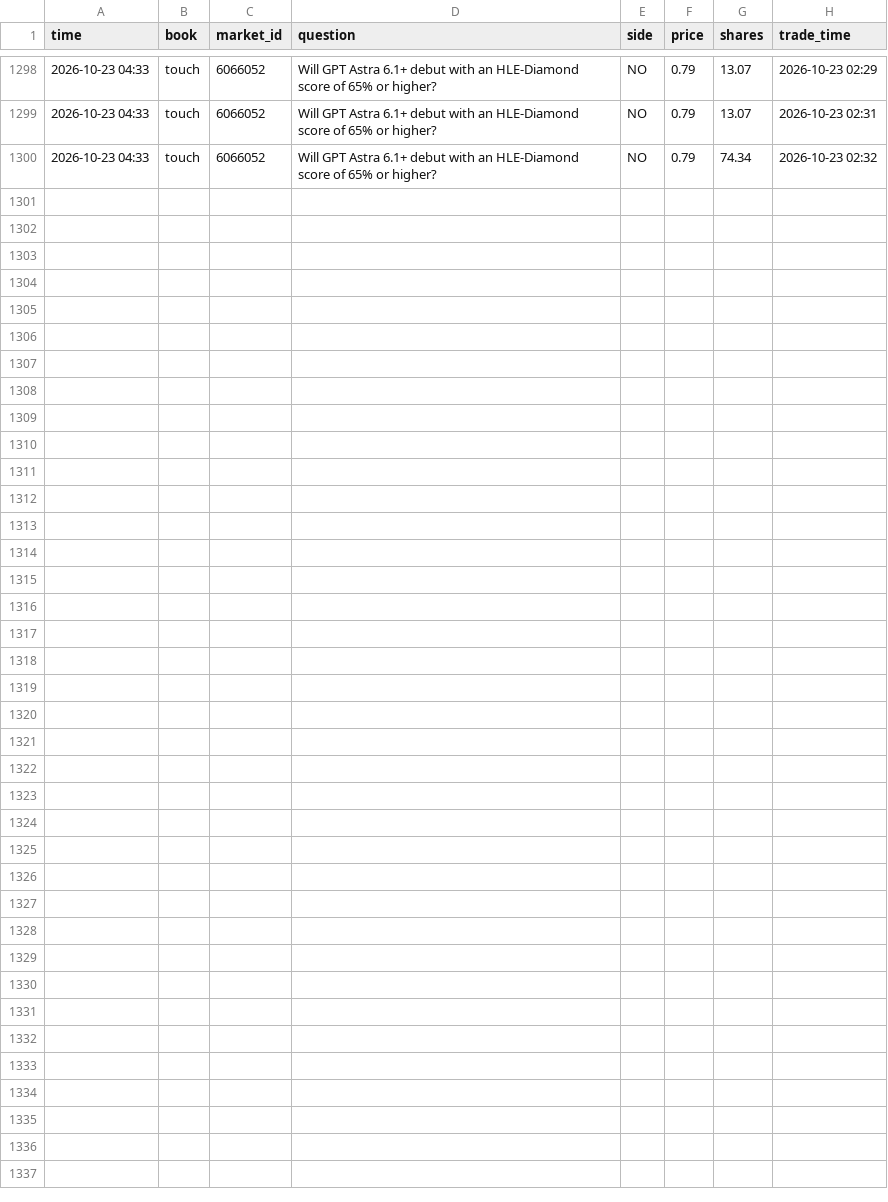
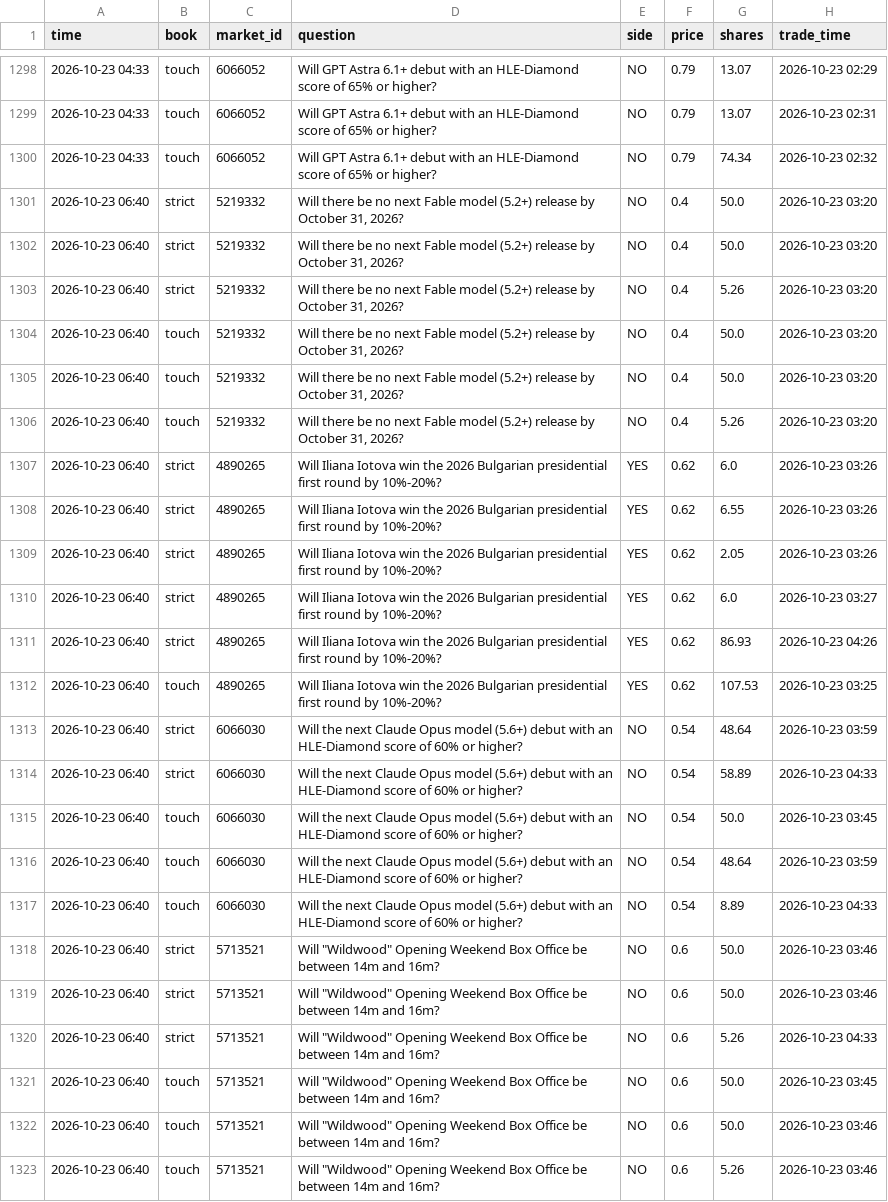
Before and after one commit to trendatrenda/polymarket-scanners, a CSV file: pm_mm_fills.csv, drawn as a sheet; only a part is shown, gaps mark what is left out; the diff names each change by its address in the sheet, - before the commit and + after, or states it on an @@ line.

```diff
--- a/pm_mm_fills.csv
+++ b/pm_mm_fills.csv
+row 1301: 2026-10-23 06:40 | strict | 5219332 | Will there be no next Fable model (5.2+) release by October 31, 2026? | NO | 0.4 | 50.0 | 2026-10-23 03:20
+row 1302: 2026-10-23 06:40 | strict | 5219332 | Will there be no next Fable model (5.2+) release by October 31, 2026? | NO | 0.4 | 50.0 | 2026-10-23 03:20
+row 1303: 2026-10-23 06:40 | strict | 5219332 | Will there be no next Fable model (5.2+) release by October 31, 2026? | NO | 0.4 | 5.26 | 2026-10-23 03:20
+row 1304: 2026-10-23 06:40 | touch | 5219332 | Will there be no next Fable model (5.2+) release by October 31, 2026? | NO | 0.4 | 50.0 | 2026-10-23 03:20
+row 1305: 2026-10-23 06:40 | touch | 5219332 | Will there be no next Fable model (5.2+) release by October 31, 2026? | NO | 0.4 | 50.0 | 2026-10-23 03:20
+row 1306: 2026-10-23 06:40 | touch | 5219332 | Will there be no next Fable model (5.2+) release by October 31, 2026? | NO | 0.4 | 5.26 | 2026-10-23 03:20
+row 1307: 2026-10-23 06:40 | strict | 4890265 | Will Iliana Iotova win the 2026 Bulgarian presidential first round by 10%-20%? | YES | 0.62 | 6.0 | 2026-10-23 03:26
+row 1308: 2026-10-23 06:40 | strict | 4890265 | Will Iliana Iotova win the 2026 Bulgarian presidential first round by 10%-20%? | YES | 0.62 | 6.55 | 2026-10-23 03:26
+row 1309: 2026-10-23 06:40 | strict | 4890265 | Will Iliana Iotova win the 2026 Bulgarian presidential first round by 10%-20%? | YES | 0.62 | 2.05 | 2026-10-23 03:26
+row 1310: 2026-10-23 06:40 | strict | 4890265 | Will Iliana Iotova win the 2026 Bulgarian presidential first round by 10%-20%? | YES | 0.62 | 6.0 | 2026-10-23 03:27
+row 1311: 2026-10-23 06:40 | strict | 4890265 | Will Iliana Iotova win the 2026 Bulgarian presidential first round by 10%-20%? | YES | 0.62 | 86.93 | 2026-10-23 04:26
+row 1312: 2026-10-23 06:40 | touch | 4890265 | Will Iliana Iotova win the 2026 Bulgarian presidential first round by 10%-20%? | YES | 0.62 | 107.53 | 2026-10-23 03:25
+row 1313: 2026-10-23 06:40 | strict | 6066030 | Will the next Claude Opus model (5.6+) debut with an HLE-Diamond score of 60% or higher? | NO | 0.54 | 48.64 | 2026-10-23 03:59
+row 1314: 2026-10-23 06:40 | strict | 6066030 | Will the next Claude Opus model (5.6+) debut with an HLE-Diamond score of 60% or higher? | NO | 0.54 | 58.89 | 2026-10-23 04:33
+row 1315: 2026-10-23 06:40 | touch | 6066030 | Will the next Claude Opus model (5.6+) debut with an HLE-Diamond score of 60% or higher? | NO | 0.54 | 50.0 | 2026-10-23 03:45
+row 1316: 2026-10-23 06:40 | touch | 6066030 | Will the next Claude Opus model (5.6+) debut with an HLE-Diamond score of 60% or higher? | NO | 0.54 | 48.64 | 2026-10-23 03:59
+row 1317: 2026-10-23 06:40 | touch | 6066030 | Will the next Claude Opus model (5.6+) debut with an HLE-Diamond score of 60% or higher? | NO | 0.54 | 8.89 | 2026-10-23 04:33
+row 1318: 2026-10-23 06:40 | strict | 5713521 | Will "Wildwood" Opening Weekend Box Office be between 14m and 16m? | NO | 0.6 | 50.0 | 2026-10-23 03:46
+row 1319: 2026-10-23 06:40 | strict | 5713521 | Will "Wildwood" Opening Weekend Box Office be between 14m and 16m? | NO | 0.6 | 50.0 | 2026-10-23 03:46
+row 1320: 2026-10-23 06:40 | strict | 5713521 | Will "Wildwood" Opening Weekend Box Office be between 14m and 16m? | NO | 0.6 | 5.26 | 2026-10-23 04:33
+row 1321: 2026-10-23 06:40 | touch | 5713521 | Will "Wildwood" Opening Weekend Box Office be between 14m and 16m? | NO | 0.6 | 50.0 | 2026-10-23 03:45
+row 1322: 2026-10-23 06:40 | touch | 5713521 | Will "Wildwood" Opening Weekend Box Office be between 14m and 16m? | NO | 0.6 | 50.0 | 2026-10-23 03:46
+row 1323: 2026-10-23 06:40 | touch | 5713521 | Will "Wildwood" Opening Weekend Box Office be between 14m and 16m? | NO | 0.6 | 5.26 | 2026-10-23 03:46
```
Also changed, not shown: pm_minutes.csv, pm_mm_log.csv, 3 other files.
